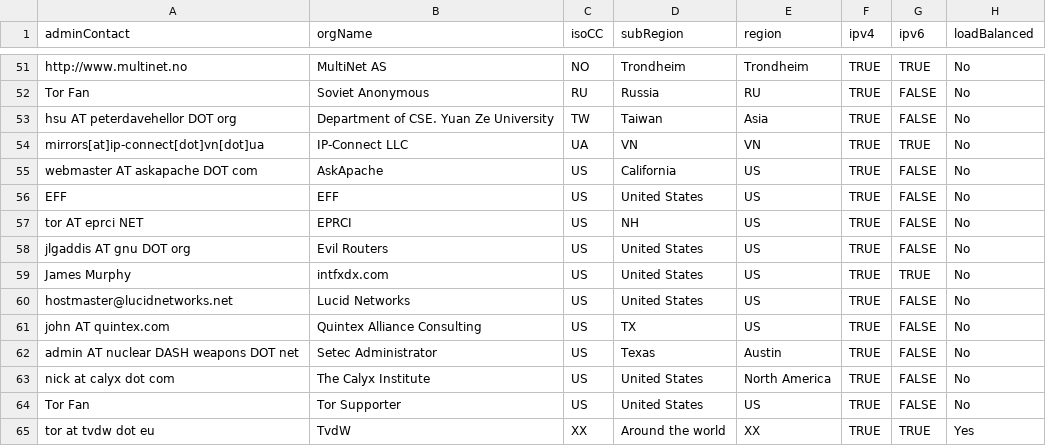
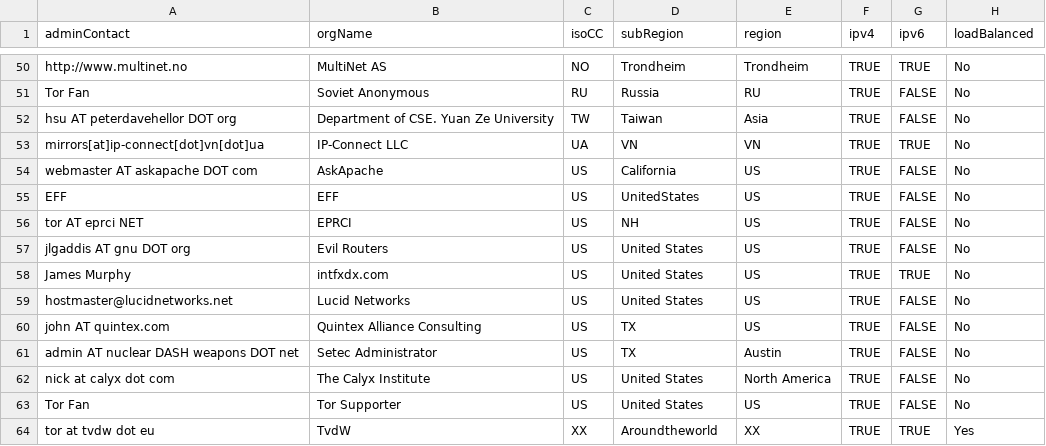
Before and after one commit to aquintex/torproject.org, a CSV file: include/tor-mirrors.csv, drawn as a sheet; only a part is shown, gaps mark what is left out; addresses are those after the commit; the diff covers the shown part only; the diff names each change by its address in the sheet, - before the commit and + after, or states it on an @@ line.

Commit message:
Sorted and updated tor-mirrors.csv

```diff
--- a/include/tor-mirrors.csv
+++ b/include/tor-mirrors.csv
-D55 (subRegion): United States
+D55 (subRegion): UnitedStates
-D61 (subRegion): Texas
+D61 (subRegion): TX
-D64 (subRegion): Around the world
+D64 (subRegion): Aroundtheworld
```
Also changed, not shown: 1 added row, 2 removed rows, 2 moved rows and 3 edited cells elsewhere in this file.
